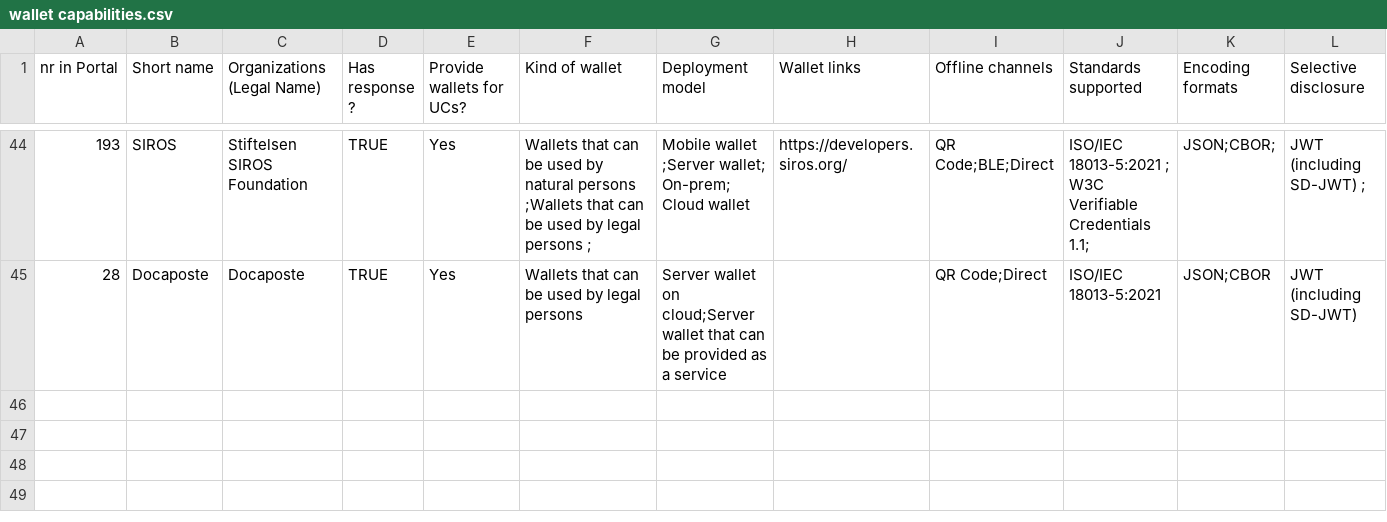
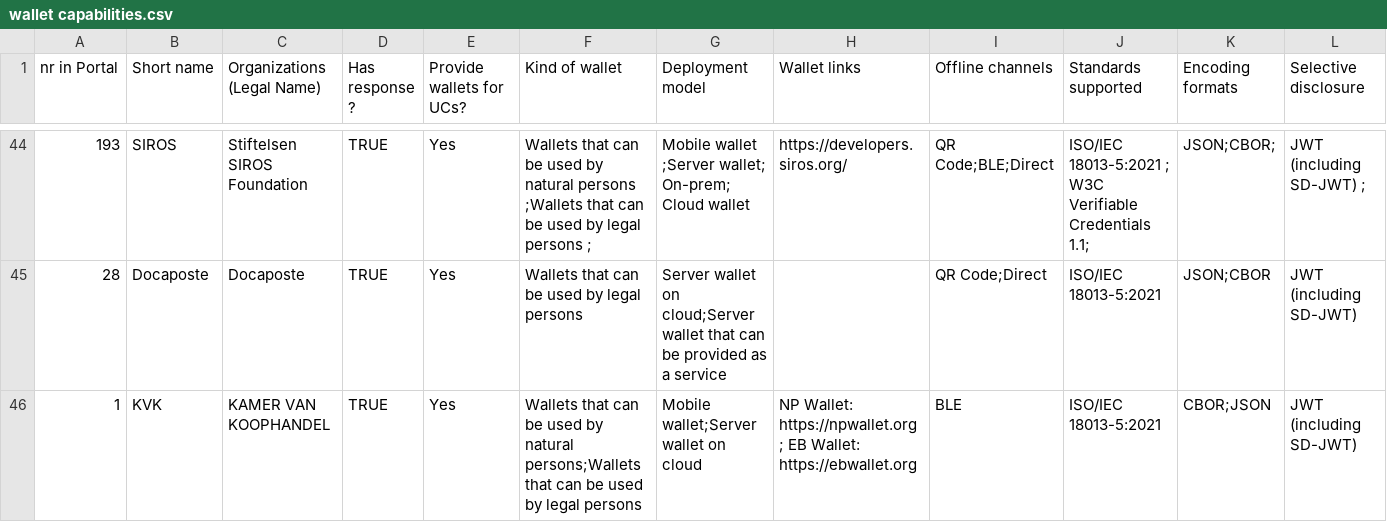
Before and after one commit to webuild-consortium/wp4-wallets-group, a CSV file: wallet-capabilities/public/wallet capabilities.csv, drawn as a sheet; only a part is shown, gaps mark what is left out; rows hold the shown columns only; the diff names each change by its address in the sheet, - before the commit and + after, or states it on an @@ line.

Commit message:
data: add KVK (nr 1) (via import-update)

```diff
--- a/wallet-capabilities/public/wallet capabilities.csv
+++ b/wallet-capabilities/public/wallet capabilities.csv
+row 46: 1 | KVK | KAMER VAN KOOPHANDEL | TRUE | Yes | Wallets that can be used by natural persons;Wallets that can be used by legal persons | Mobile wallet;Server wallet on cloud | NP Wallet: https://npwallet.org ; EB Wallet: https://ebwallet.org | BLE | ISO/IEC 18013-5:2021 | CBOR;JSON | JWT (including SD-JWT)
```
